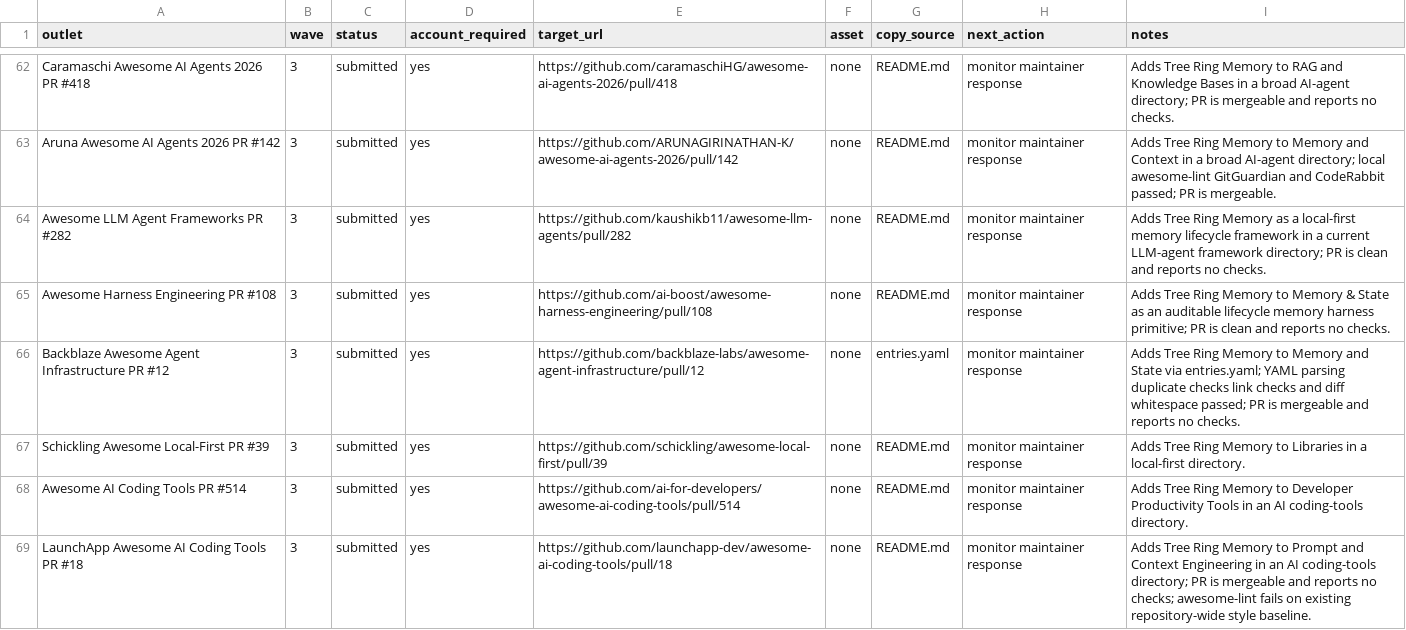
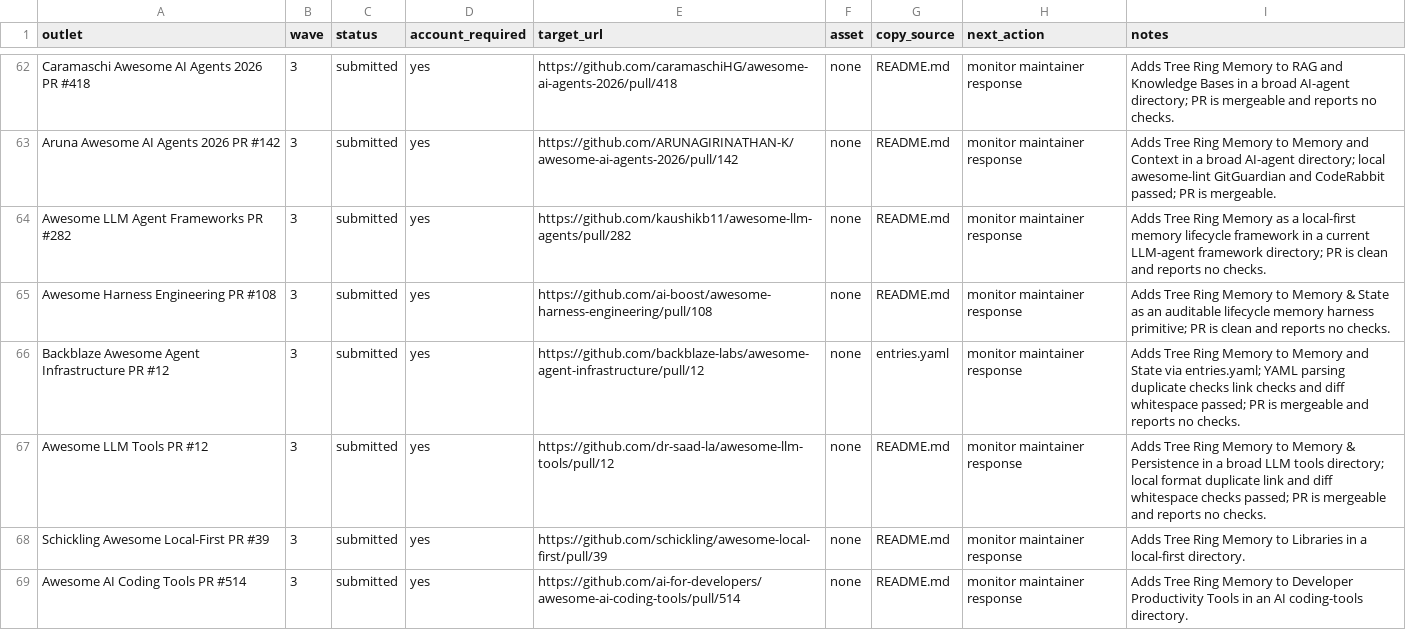
Before and after one commit to TerminallyLazy/Tree-Ring-Memory, a CSV file: marketing/outreach-crm.csv, drawn as a sheet; only a part is shown, gaps mark what is left out; the shorter side is filled out with more unchanged rows; the diff names each change by its address in the sheet, - before the commit and + after, or states it on an @@ line.

```diff
--- a/marketing/outreach-crm.csv
+++ b/marketing/outreach-crm.csv
+row 67: Awesome LLM Tools PR #12 | 3 | submitted | yes | https://github.com/dr-saad-la/awesome-llm-tools/pull/12 | none | README.md | monitor maintainer response | Adds Tree Ring Memory to Memory & Persistence in a broad LLM tools directory; local format duplicate link and diff whitespace checks passed; PR is mergeable and reports no checks.
```
Also changed, not shown: marketing/submission-ledger.csv, 1 other file.
